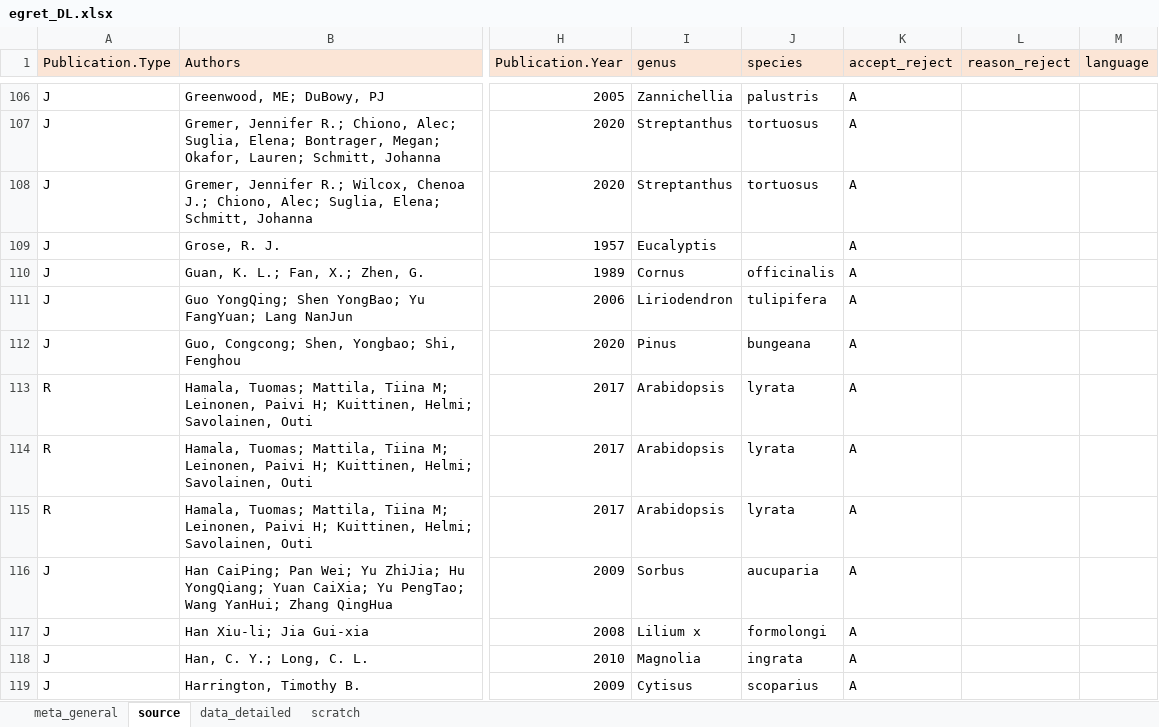
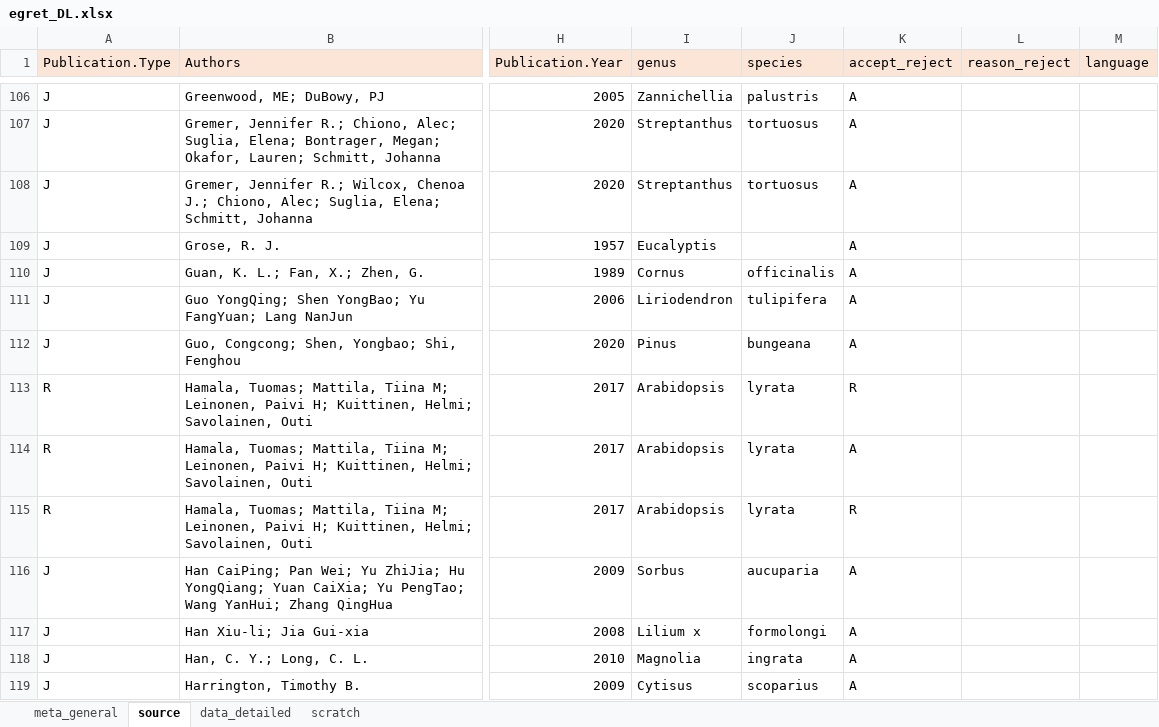
Before and after one commit to lizzieinvancouver/egret, an Excel workbook: data/egret_DL.xlsx, sheet source, drawn as a sheet; only a part is shown, gaps mark what is left out; values as stored, in another font and other column widths than the file's, no borders; the diff covers the shown part only; the diff names each change by its address in the sheet, - before the commit and + after, or states it on an @@ line.

Commit message:
working on data cleaning

```diff
--- a/data/egret_DL.xlsx (sheet source)
+++ b/data/egret_DL.xlsx (sheet source)
-K113 (accept_reject): A
+K113 (accept_reject): R
-K115 (accept_reject): A
+K115 (accept_reject): R
```
Also changed, not shown: 20 edited cells elsewhere in this sheet, 1 other file.
